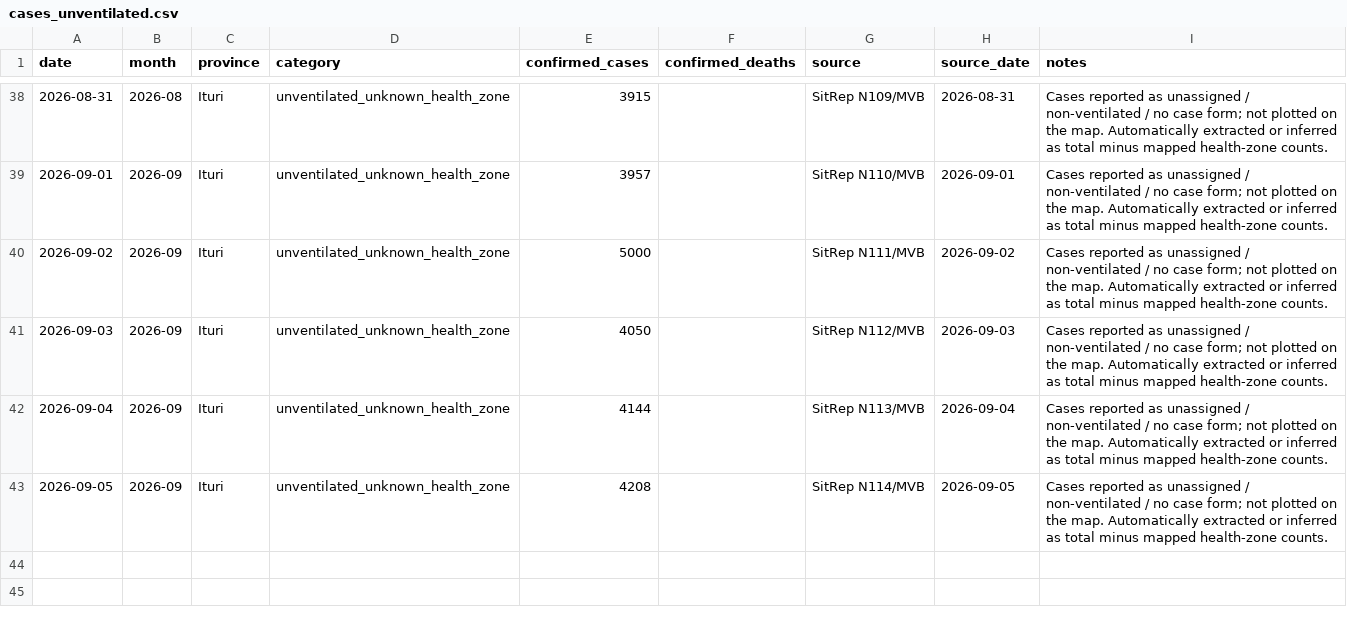
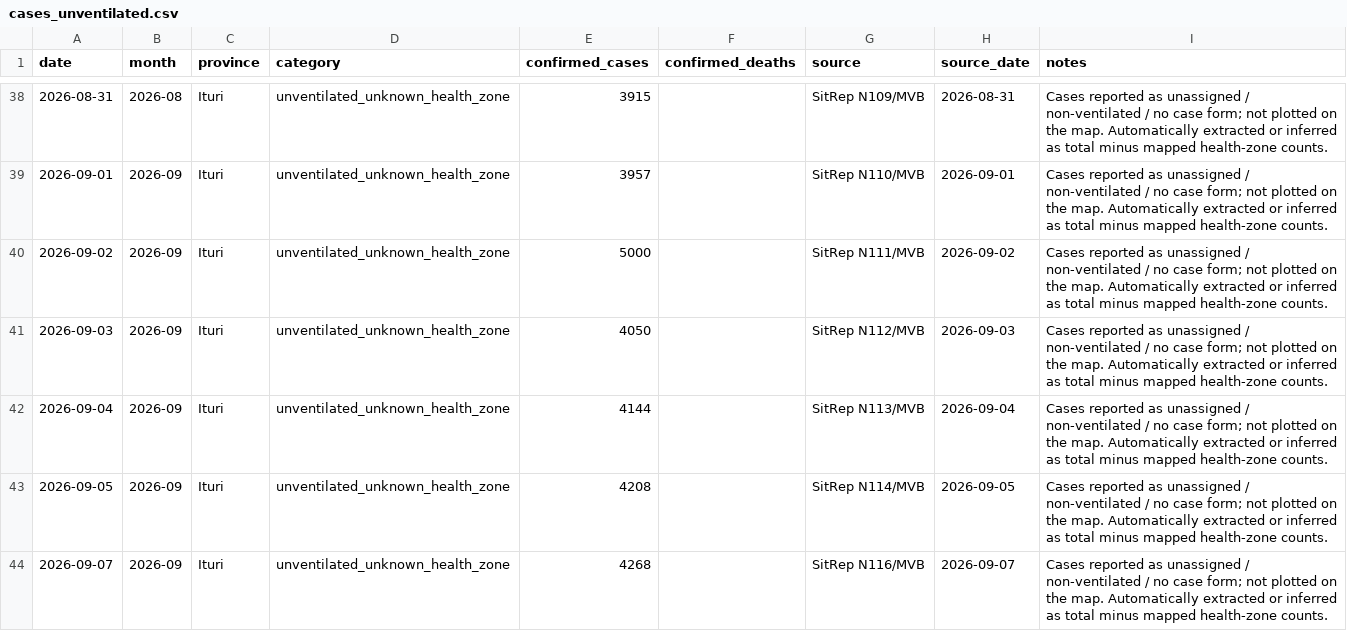
Before and after one commit to JIHS-DepEpi/drc_ebola2026, a CSV file: data/cases_unventilated.csv, drawn as a sheet; only a part is shown, gaps mark what is left out.

```diff
--- a/data/cases_unventilated.csv
+++ b/data/cases_unventilated.csv
@@ -43 +43,2 @@ date,month,province,category,confirmed_cases,confirmed_deaths,source,source_date
 2026-09-05,2026-09,Ituri,unventilated_unknown_health_zone,4208,,SitRep N114/MVB,2026-09-05,Cases reported as unassigned / non-ventilated / no case form; not plotted on the map. Automatically extracted or inferred as total minus mapped health-zone counts.
+2026-09-07,2026-09,Ituri,unventilated_unknown_health_zone,4268,,SitRep N116/MVB,2026-09-07,Cases reported as unassigned / non-ventilated / no case form; not plotted on the map. Automatically extracted or inferred as total minus mapped health-zone counts.
```
Also changed, not shown: data/ai_sitrep_summary.csv, data/report_summary.csv, 9 other files.
